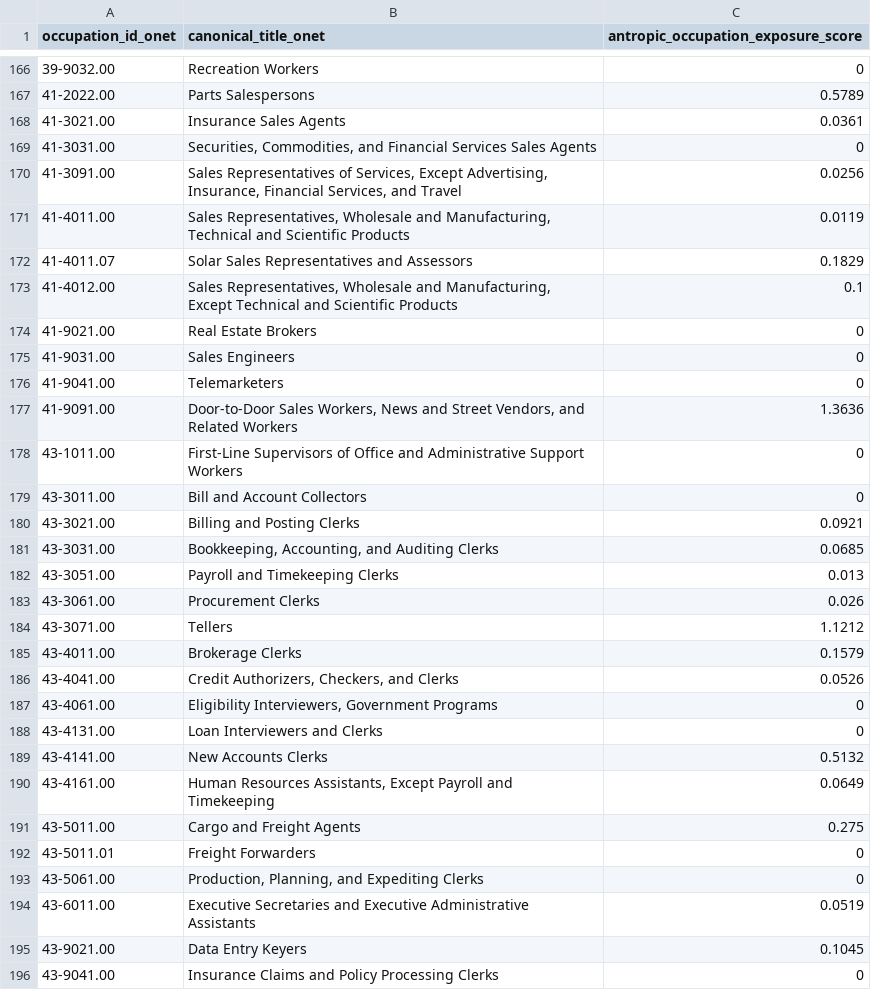
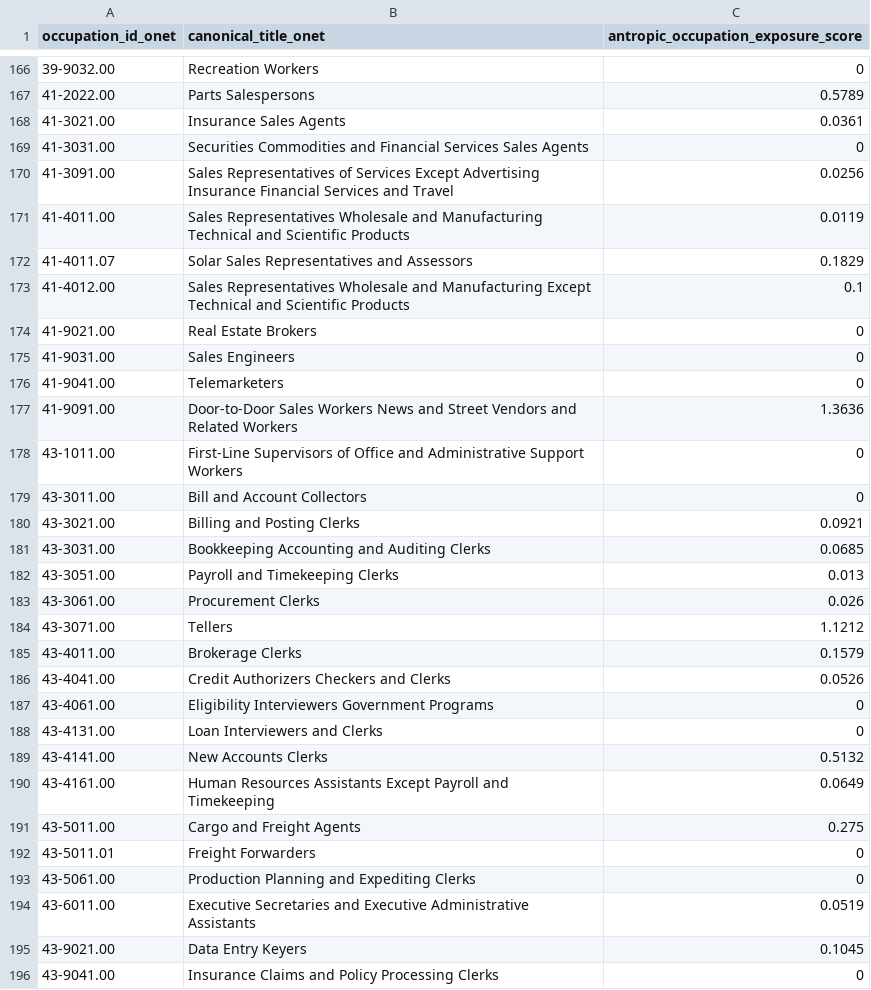
Before and after one commit to lauramontenegro1/ICE-Insights--Data-Science-II, a CSV file: cleaning_data/ONET_occupation_ai_exposure.csv, drawn as a sheet; only a part is shown, gaps mark what is left out; the diff covers the shown part only.

```diff
--- a/cleaning_data/ONET_occupation_ai_exposure.csv
+++ b/cleaning_data/ONET_occupation_ai_exposure.csv
@@ -168,7 +168,7 @@ occupation_id_onet,canonical_title_onet,antropic_occupation_exposure_score
 41-3021.00,Insurance Sales Agents,0.0361
-41-3031.00,"Securities, Commodities, and Financial Services Sales Agents",0
-41-3091.00,"Sales Representatives of Services, Except Advertising, Insurance, Financial Services, and Travel",0.0256
-41-4011.00,"Sales Representatives, Wholesale and Manufacturing, Technical and Scientific Products",0.0119
+41-3031.00,Securities Commodities and Financial Services Sales Agents,0
+41-3091.00,Sales Representatives of Services Except Advertising Insurance Financial Services and Travel,0.0256
+41-4011.00,Sales Representatives Wholesale and Manufacturing Technical and Scientific Products,0.0119
 41-4011.07,Solar Sales Representatives and Assessors,0.1829
-41-4012.00,"Sales Representatives, Wholesale and Manufacturing, Except Technical and Scientific Products",0.1
+41-4012.00,Sales Representatives Wholesale and Manufacturing Except Technical and Scientific Products,0.1
 41-9021.00,Real Estate Brokers,0
@@ -176,3 +176,3 @@ occupation_id_onet,canonical_title_onet,antropic_occupation_exposure_score
 41-9041.00,Telemarketers,0
-41-9091.00,"Door-to-Door Sales Workers, News and Street Vendors, and Related Workers",1.3636
+41-9091.00,Door-to-Door Sales Workers News and Street Vendors and Related Workers,1.3636
 43-1011.00,First-Line Supervisors of Office and Administrative Support Workers,0
@@ -180,3 +180,3 @@ occupation_id_onet,canonical_title_onet,antropic_occupation_exposure_score
 43-3021.00,Billing and Posting Clerks,0.0921
-43-3031.00,"Bookkeeping, Accounting, and Auditing Clerks",0.0685
+43-3031.00,Bookkeeping Accounting and Auditing Clerks,0.0685
 43-3051.00,Payroll and Timekeeping Clerks,0.013
@@ -185,10 +185,10 @@ occupation_id_onet,canonical_title_onet,antropic_occupation_exposure_score
 43-4011.00,Brokerage Clerks,0.1579
-43-4041.00,"Credit Authorizers, Checkers, and Clerks",0.0526
-43-4061.00,"Eligibility Interviewers, Government Programs",0
+43-4041.00,Credit Authorizers Checkers and Clerks,0.0526
+43-4061.00,Eligibility Interviewers Government Programs,0
 43-4131.00,Loan Interviewers and Clerks,0
 43-4141.00,New Accounts Clerks,0.5132
-43-4161.00,"Human Resources Assistants, Except Payroll and Timekeeping",0.0649
+43-4161.00,Human Resources Assistants Except Payroll and Timekeeping,0.0649
 43-5011.00,Cargo and Freight Agents,0.275
 43-5011.01,Freight Forwarders,0
-43-5061.00,"Production, Planning, and Expediting Clerks",0
+43-5061.00,Production Planning and Expediting Clerks,0
 43-6011.00,Executive Secretaries and Executive Administrative Assistants,0.0519
```
Also changed, not shown: 30 edited cells elsewhere in this file, cleaning_data/ESCO_task_ai_exposure.csv, cleaning_data/_removed/occupations.csv, 9 other files.
